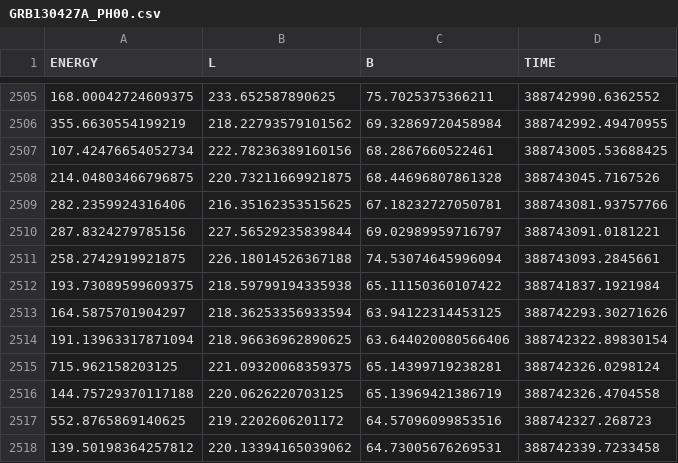
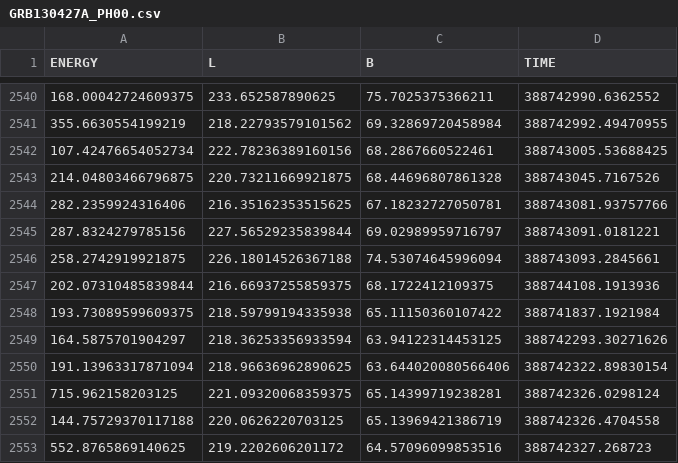
Before and after one commit to tunbehaun273/Fermi-Masterclass, a CSV file: data_csv/GRB130427A_PH00.csv, drawn as a sheet; only a part is shown, gaps mark what is left out; the shorter side is filled out with more unchanged rows; the diff covers the shown part only.

```diff
--- a/data_csv/GRB130427A_PH00.csv
+++ b/data_csv/GRB130427A_PH00.csv
@@ -2511,2 +2546,3 @@ ENERGY,L,B,TIME
 258.2742919921875,226.18014526367188,74.53074645996094,388743093.2845661
+202.07310485839844,216.66937255859375,68.1722412109375,388744108.1913936
 193.73089599609375,218.59799194335938,65.11150360107422,388741837.1921984
```
Also changed, not shown: 35 added rows elsewhere in this file.
